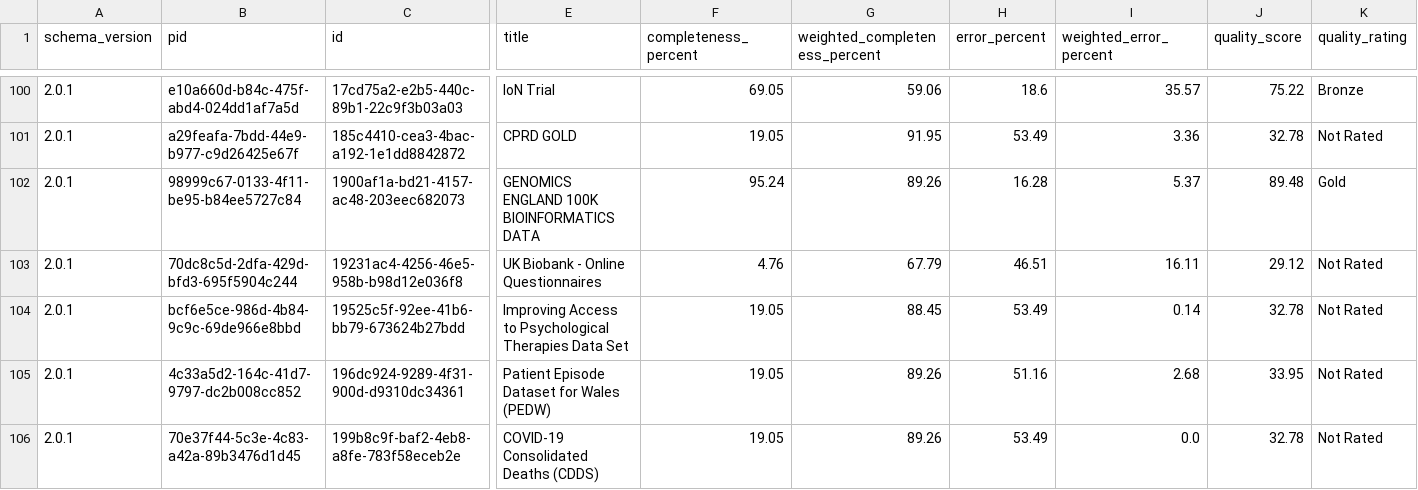
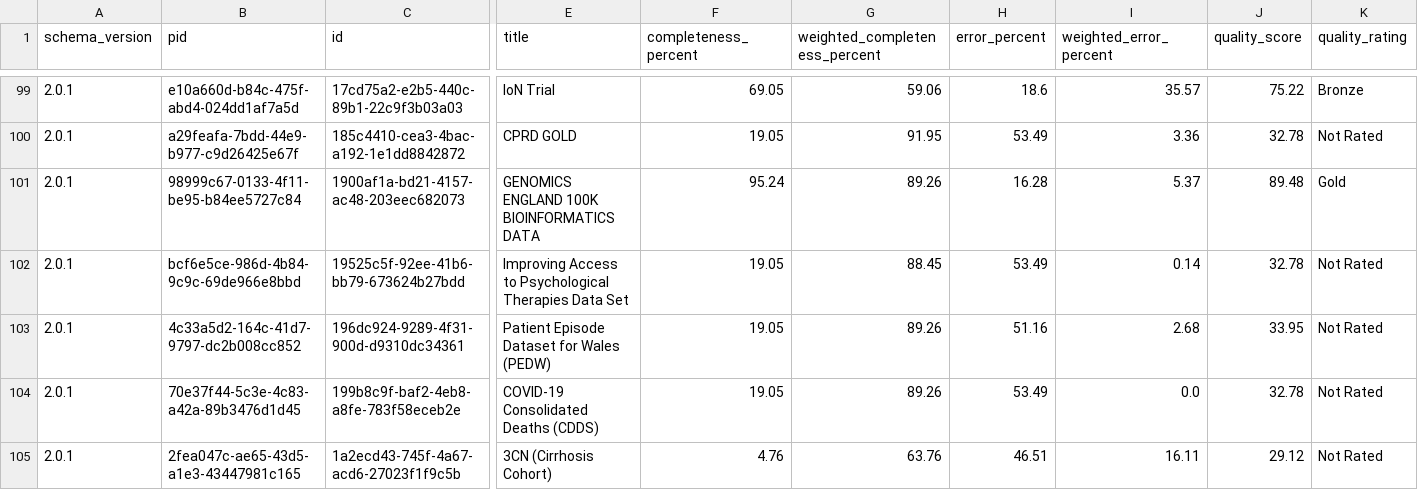
Before and after one commit to HDRUK/datasets, a CSV file: reports/metadata_quality.csv, drawn as a sheet; only a part is shown, gaps mark what is left out; the shorter side is filled out with more unchanged rows; removed rows and columns are numbered as before the commit, all else as after; rows hold the shown columns only; the diff covers the shown part only; the diff names each change by its address in the sheet, - before the commit and + after, or states it on an @@ line.

```diff
--- a/reports/metadata_quality.csv
+++ b/reports/metadata_quality.csv
-row 103: 2.0.1 | 70dc8c5d-2dfa-429d-bfd3-695f5904c244 | 19231ac4-4256-46e5-958b-b98d12e036f8 | UK Biobank - Online Questionnaires | 4.76 | 67.79 | 46.51 | 16.11 | 29.12 | Not Rated
```
Also changed, not shown: 2 added rows and 12 removed rows elsewhere in this file, reports/latest/metadata_quality.v2.csv, reports/v1.1.7/attribute_completeness.csv, 19 other files.
